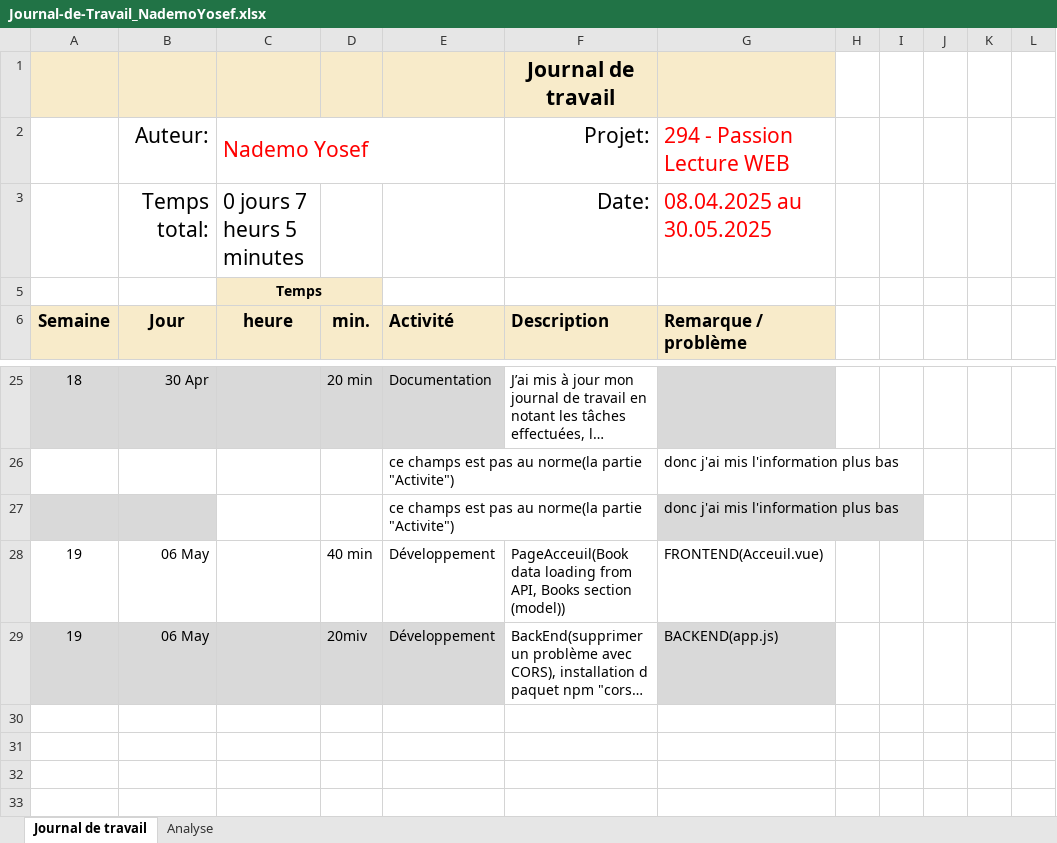
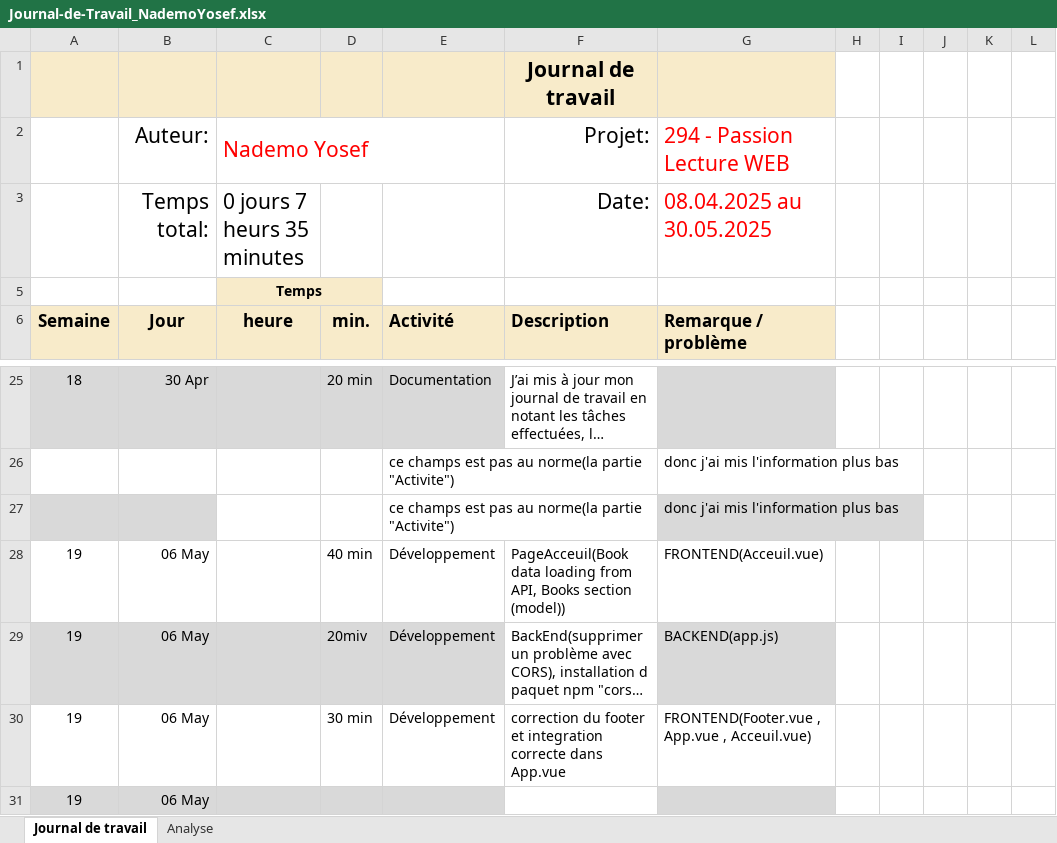
Before and after one commit to Josefnademo/Passion_lecture_FRONTEND, an Excel workbook: documentation/JDT-personal/Journal-de-Travail_NademoYosef.xlsx, sheet Journal de travail, drawn as a sheet; only a part is shown, gaps mark what is left out; long unchanged cells end in …; values as stored, in another font and other column widths than the file's, no borders; conditional formats and table styles not drawn; the diff names each change by its address in the sheet, - before the commit and + after, or states it on an @@ line.

Commit message:
FOOTER ✅correction du footer et integration correcte dans App.vue
FINAL INSTANCE OF FOOTER [ DON'T TOUCH ]

```diff
--- a/documentation/JDT-personal/Journal-de-Travail_NademoYosef.xlsx (sheet Journal de travail)
+++ b/documentation/JDT-personal/Journal-de-Travail_NademoYosef.xlsx (sheet Journal de travail)
-C3: 0 jours 7 heurs 5 minutes
+C3: 0 jours 7 heurs 35 minutes
+row 30: 19 | 06 May |  | 30 min | Développement | correction du footer et integration correcte dans App.vue | FRONTEND(Footer.vue , App.vue , Acceuil.vue)
+row 31: 19 | 06 May
```
Also changed, not shown: sheet Analyse, hidden cells, charts or pictures, 3 other files.
